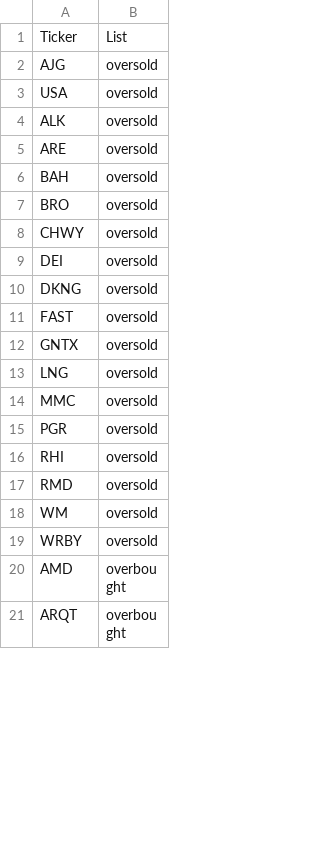
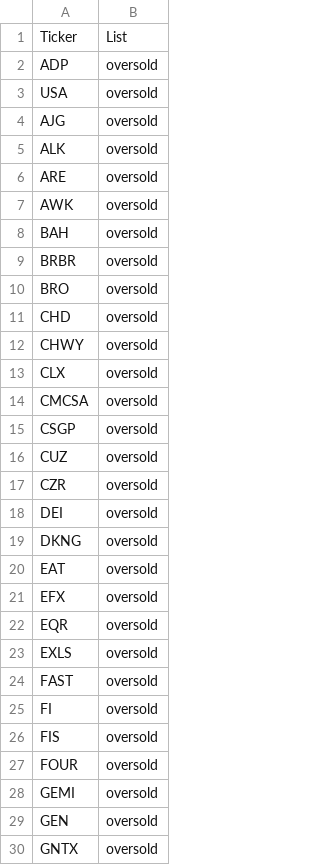
Before and after one commit to mpincus/SwingScannerWatchlist-GPT, a CSV file: combined_watchlist.csv, drawn as a sheet; only a part is shown; the shorter side is filled out with more unchanged rows; the diff covers the shown part only.

```diff
--- a/combined_watchlist.csv
+++ b/combined_watchlist.csv
@@ -1,12 +1,30 @@
 Ticker,List
+ADP,oversold
+USA,oversold
 AJG,oversold
-USA,oversold
 ALK,oversold
 ARE,oversold
+AWK,oversold
 BAH,oversold
+BRBR,oversold
 BRO,oversold
+CHD,oversold
 CHWY,oversold
+CLX,oversold
+CMCSA,oversold
+CSGP,oversold
+CUZ,oversold
+CZR,oversold
 DEI,oversold
 DKNG,oversold
+EAT,oversold
+EFX,oversold
+EQR,oversold
+EXLS,oversold
 FAST,oversold
+FI,oversold
+FIS,oversold
+FOUR,oversold
+GEMI,oversold
+GEN,oversold
 GNTX,oversold
```
Also changed, not shown: 45 added rows, 20 removed rows and 9 edited cells elsewhere in this file, breakouts.csv, overbought.csv, 2 other files.
